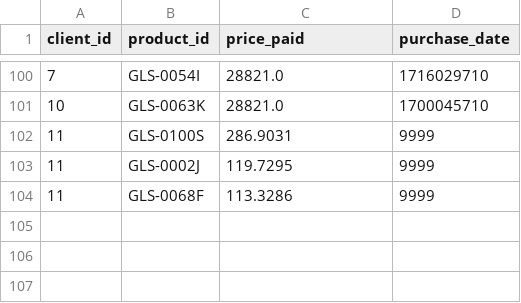
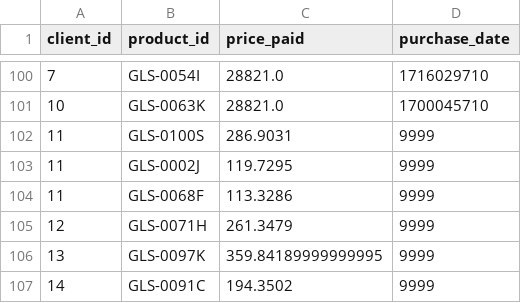
Before and after one commit to pau-gomez/oopd_project1_solange.bel_pau.gomez, a CSV file: out/production/Project1/Resources/sales.csv, drawn as a sheet; only a part is shown, gaps mark what is left out; the diff names each change by its address in the sheet, - before the commit and + after, or states it on an @@ line.

```diff
--- a/out/production/Project1/Resources/sales.csv
+++ b/out/production/Project1/Resources/sales.csv
+row 105: 12 | GLS-0071H | 261.3479 | 9999
+row 106: 13 | GLS-0097K | 359.84189999999995 | 9999
+row 107: 14 | GLS-0091C | 194.3502 | 9999
```
Also changed, not shown: src/Resources/sales.csv, 7 other files.
